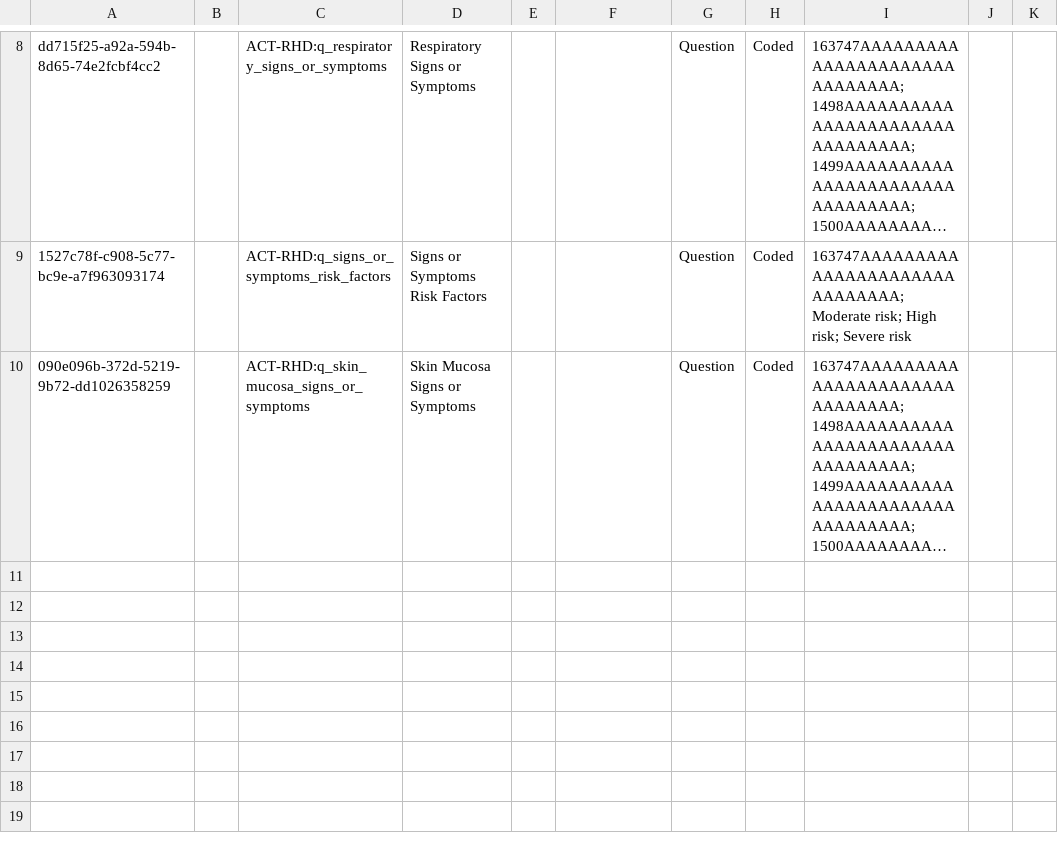
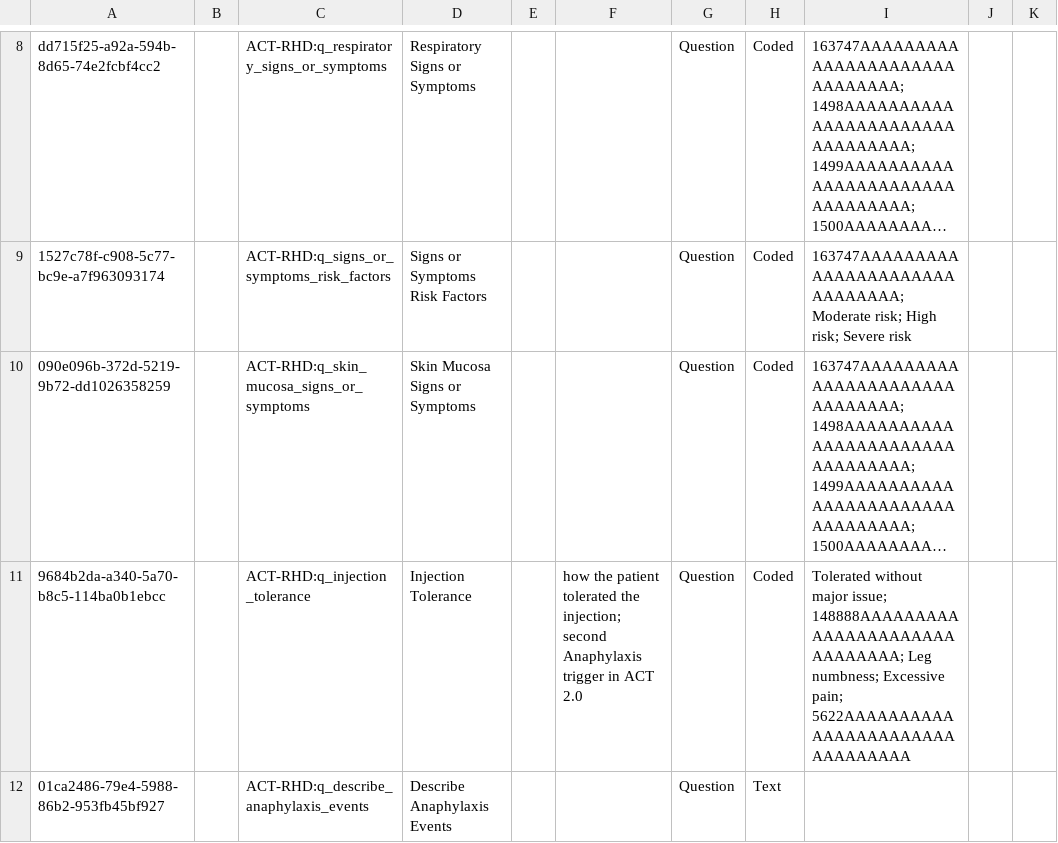
Before and after one commit to DIGI-UW/openmrs-distro-referenceapplication, a CSV file: distro/configuration/concepts/rhd_questions_bpg.csv, drawn as a sheet; only a part is shown, gaps mark what is left out; long unchanged cells end in …; the diff covers the shown part only; the diff names each change by its address in the sheet, - before the commit and + after, or states it on an @@ line.

```diff
--- a/distro/configuration/concepts/rhd_questions_bpg.csv
+++ b/distro/configuration/concepts/rhd_questions_bpg.csv
+row 11: 9684b2da-a340-5a70-b8c5-114ba0b1ebcc |  | ACT-RHD:q_injection_tolerance | Injection Tolerance |  | how the patient tolerated the injection; second Anaphylaxis trigger in ACT 2.0 | Question | Coded | Tolerated without major issue; 148888AAAAAAAAAAAAAAAAAAAAAAAAAAAAAA; Leg numbness; Excessive pain; 5622AAAAAAAAAAAAAAAAAAAAAAAAAAAAAAAA
+row 12: 01ca2486-79e4-5988-86b2-953fb45bf927 |  | ACT-RHD:q_describe_anaphylaxis_events | Describe Anaphylaxis Events |  |  | Question | Text
```
Also changed, not shown: 1 added row and 1 edited cell elsewhere in this file, distro/configuration/concepts/rhd_answers_procedures.csv, distro/configuration/concepts/rhd_questions_consent.csv, 16 other files.
